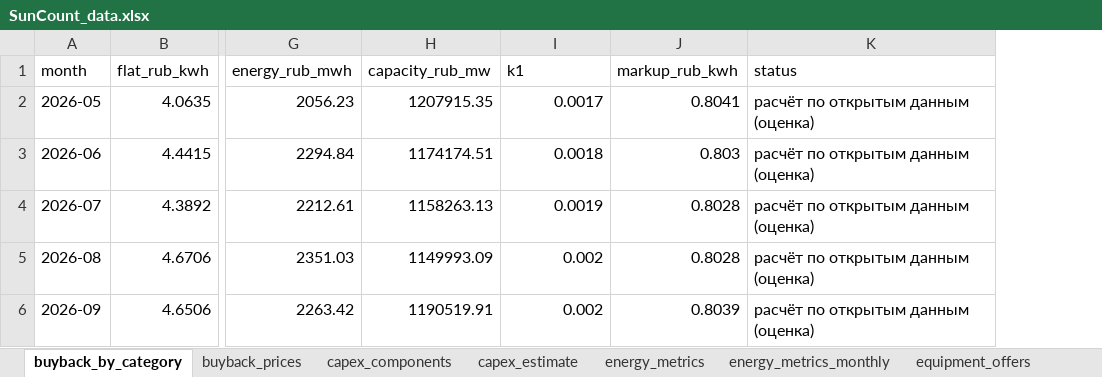
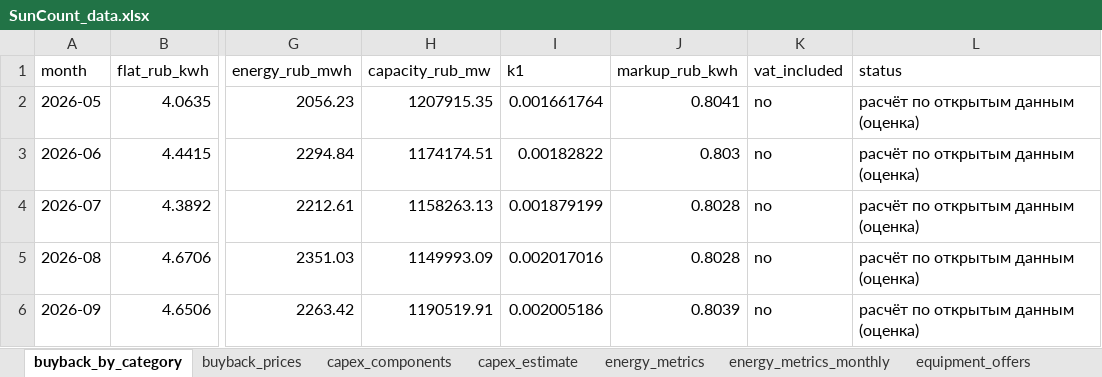
Before and after one commit to NeK0ban/SunCount, an Excel workbook: SunCount_data.xlsx, sheet buyback_by_category, drawn as a sheet; only a part is shown, gaps mark what is left out; values as stored, in another font and other column widths than the file's, no borders; the diff names each change by its address in the sheet, - before the commit and + after, or states it on an @@ line.

```diff
--- a/SunCount_data.xlsx (sheet buyback_by_category)
+++ b/SunCount_data.xlsx (sheet buyback_by_category)
+column K (vat_included), rows 2-6: all no
-I2 (k1): 0.0017
+I2 (k1): 0.001661764
-I3 (k1): 0.0018
+I3 (k1): 0.00182822
-I4 (k1): 0.0019
+I4 (k1): 0.001879199
-I5 (k1): 0.002
+I5 (k1): 0.002017016
-I6 (k1): 0.002
+I6 (k1): 0.002005186
```
Also changed, not shown: sheet sensitivity, sheet kp_responses, 34 other files.
